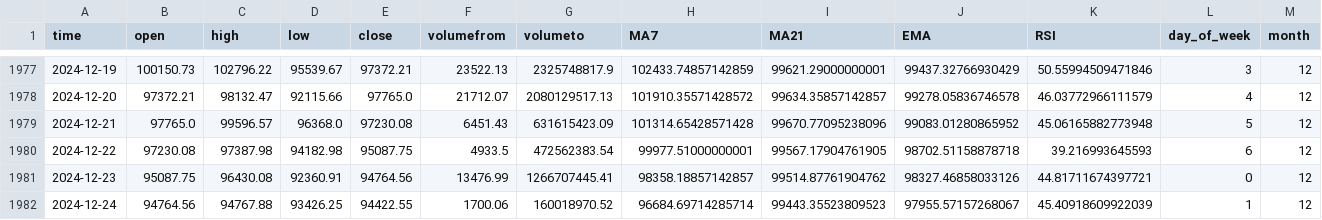
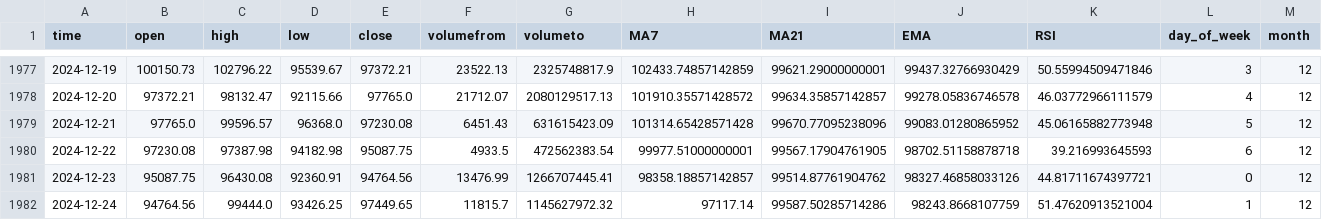
Before and after one commit to taiwuchen/crypto-prediction, a CSV file: data/processed_data.csv, drawn as a sheet; only a part is shown, gaps mark what is left out.

```diff
--- a/data/processed_data.csv
+++ b/data/processed_data.csv
@@ -1981,2 +1981,2 @@ time,open,high,low,close,volumefrom,volumeto,MA7,MA21,EMA,RSI,day_of_week,month
 2024-12-23,95087.75,96430.08,92360.91,94764.56,13476.99,1266707445.41,98358.18857142857,99514.87761904762,98327.46858033126,44.81711674397721,0,12
-2024-12-24,94764.56,94767.88,93426.25,94422.55,1700.06,160018970.52,96684.69714285714,99443.35523809523,97955.57157268067,45.40918609922039,1,12
+2024-12-24,94764.56,99444.0,93426.25,97449.65,11815.7,1145627972.32,97117.14,99587.50285714286,98243.8668107759,51.47620913521004,1,12
```
Also changed, not shown: bitcoin_historical_data.csv, 2 other files.
